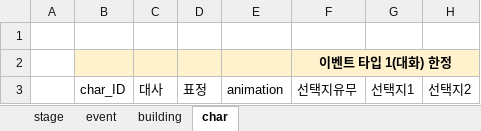
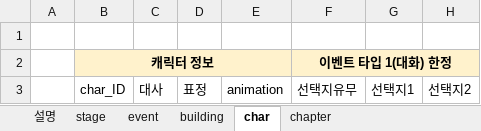
Before and after one commit to Kjaeseong/RocketTeamDocu, an Excel workbook: 기획서/221016_스테이지 기획서 초안.xlsx, sheet char, drawn as a sheet; values as stored, in another font and other column widths than the file's, no borders; the diff names each change by its address in the sheet, - before the commit and + after, or states it on an @@ line.

```diff
--- a/기획서/221016_스테이지 기획서 초안.xlsx (sheet char)
+++ b/기획서/221016_스테이지 기획서 초안.xlsx (sheet char)
+sheet tab: 설명
+sheet tab: chapter
-B2: (empty)
+B2: 캐릭터 정보
+B2:E2 merged
```
Also changed, not shown: sheet stage, sheet building.
